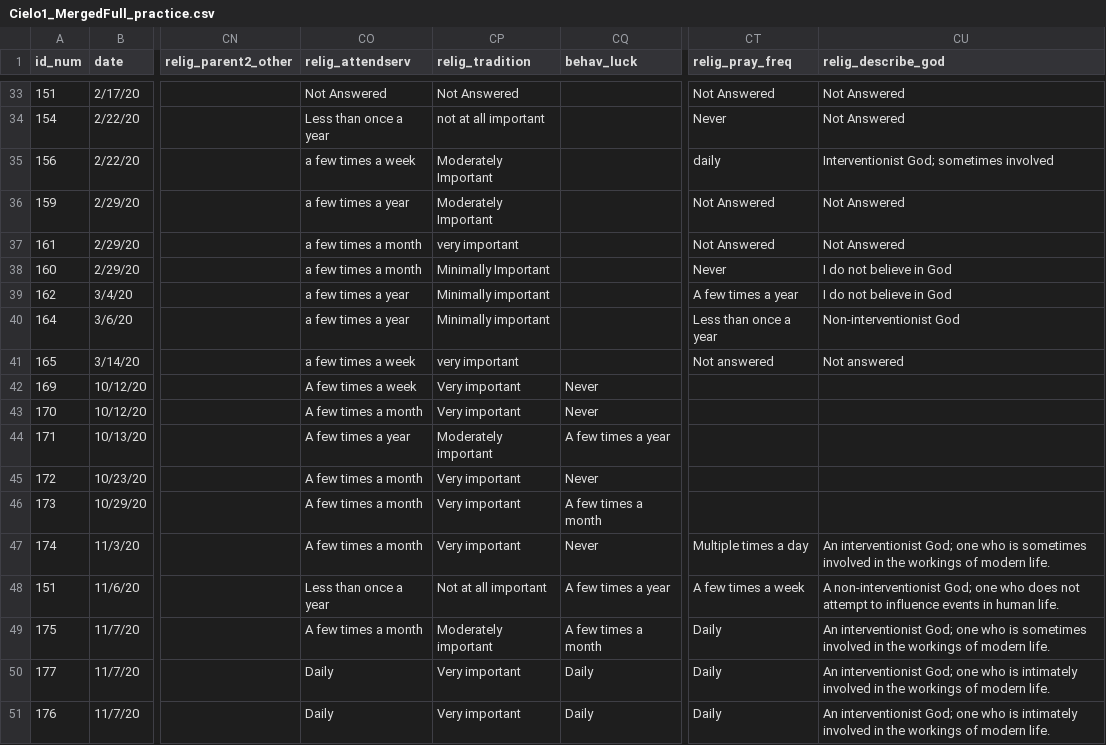
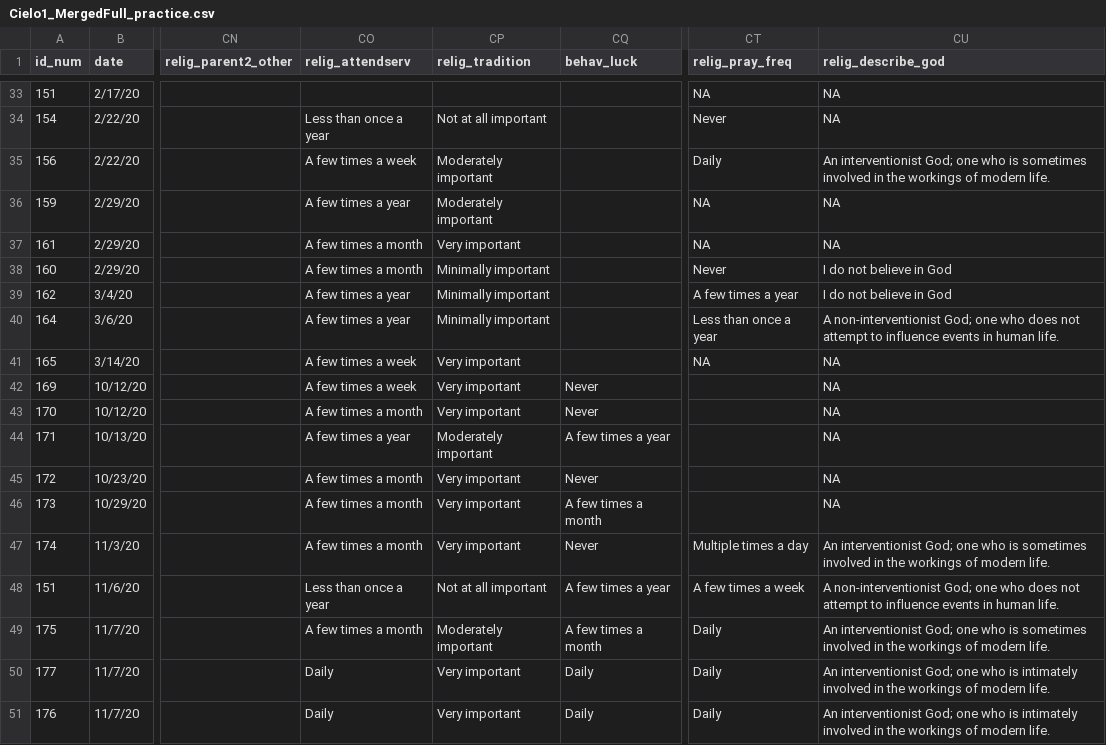
Before and after one commit to hannahlunkenheimer/cielo, a CSV file: data/Cielo1_MergedFull_practice.csv, drawn as a sheet; only a part is shown, gaps mark what is left out; the diff covers the shown part only; the diff names each change by its address in the sheet, - before the commit and + after, or states it on an @@ line.

```diff
--- a/data/Cielo1_MergedFull_practice.csv
+++ b/data/Cielo1_MergedFull_practice.csv
-CO33 (relig_attendserv): Not Answered
+CO33 (relig_attendserv): (empty)
-CP33 (relig_tradition): Not Answered
+CP33 (relig_tradition): (empty)
-CT33 (relig_pray_freq): Not Answered
+CT33 (relig_pray_freq): NA
-CU33:CU34 (relig_describe_god): Not Answered
+CU33:CU34 (relig_describe_god): NA
-CP34 (relig_tradition): not at all important
+CP34 (relig_tradition): Not at all important
-CO35 (relig_attendserv): a few times a week
+CO35 (relig_attendserv): A few times a week
-CP35:CP36 (relig_tradition): Moderately Important
+CP35:CP36 (relig_tradition): Moderately important
-CT35 (relig_pray_freq): daily
+CT35 (relig_pray_freq): Daily
-CU35 (relig_describe_god): Interventionist God; sometimes involved
+CU35 (relig_describe_god): An interventionist God; one who is sometimes involved in the workings of modern life.
-CO36 (relig_attendserv): a few times a year
+CO36 (relig_attendserv): A few times a year
-CT36:CT37 (relig_pray_freq): Not Answered
+CT36:CT37 (relig_pray_freq): NA
-CU36:CU37 (relig_describe_god): Not Answered
+CU36:CU37 (relig_describe_god): NA
-CO37:CO38 (relig_attendserv): a few times a month
+CO37:CO38 (relig_attendserv): A few times a month
-CP37 (relig_tradition): very important
+CP37 (relig_tradition): Very important
-CP38 (relig_tradition): Minimally Important
+CP38 (relig_tradition): Minimally important
-CO39:CO40 (relig_attendserv): a few times a year
+CO39:CO40 (relig_attendserv): A few times a year
-CU40 (relig_describe_god): Non-interventionist God
+CU40 (relig_describe_god): A non-interventionist God; one who does not attempt to influence events in human life.
-CO41 (relig_attendserv): a few times a week
+CO41 (relig_attendserv): A few times a week
-CP41 (relig_tradition): very important
+CP41 (relig_tradition): Very important
-CT41 (relig_pray_freq): Not answered
+CT41 (relig_pray_freq): NA
-CU41 (relig_describe_god): Not answered
+CU41 (relig_describe_god): NA
-CU42:CU46 (relig_describe_god): (empty)
+CU42:CU46 (relig_describe_god): NA
```
Also changed, not shown: 80 edited cells elsewhere in this file, data/helencoding_irr_cielo copy.csv, 6 other files.
